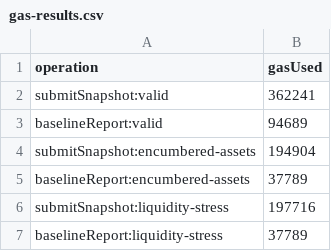
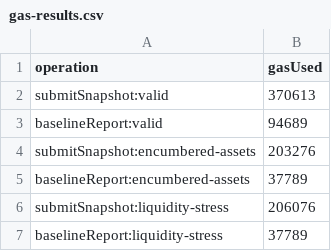
Before and after one commit to rischanlab/PoB, a CSV file: data/results/gas-results.csv, drawn as a sheet.

```diff
--- a/data/results/gas-results.csv
+++ b/data/results/gas-results.csv
@@ -1,7 +1,7 @@
 operation,gasUsed
-submitSnapshot:valid,362241
+submitSnapshot:valid,370613
 baselineReport:valid,94689
-submitSnapshot:encumbered-assets,194904
+submitSnapshot:encumbered-assets,203276
 baselineReport:encumbered-assets,37789
-submitSnapshot:liquidity-stress,197716
+submitSnapshot:liquidity-stress,206076
 baselineReport:liquidity-stress,37789
```
Also changed, not shown: data/results/atomic-gas-raw.csv, data/results/atomic-gas-summary.csv, 33 other files.
